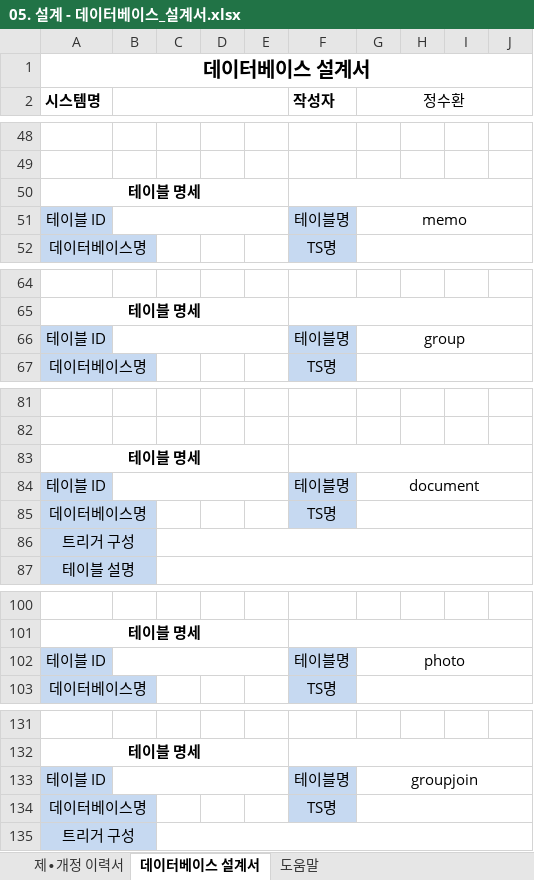
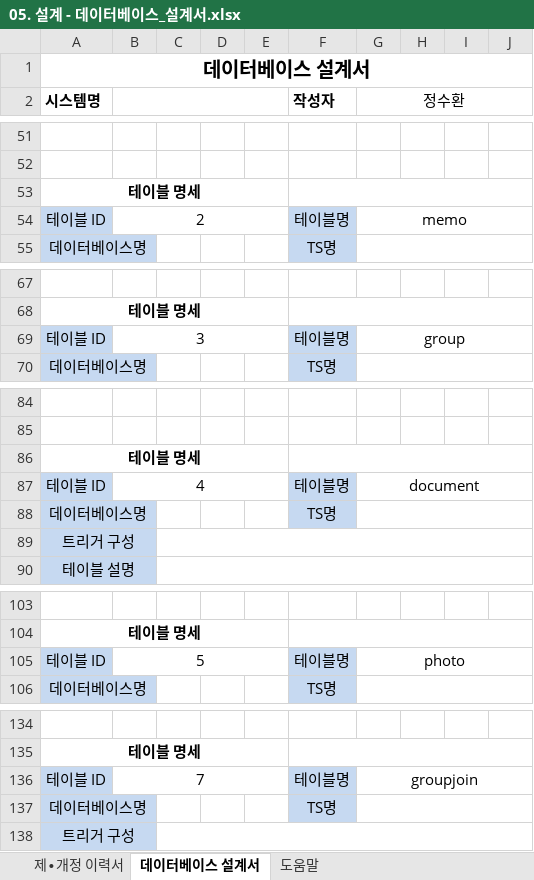
Before and after one commit to odong1989/SWDO_PJ, an Excel workbook: 05. 설계 - 데이터베이스_설계서.xlsx, sheet 데이터베이스 설계서, drawn as a sheet; only a part is shown, gaps mark what is left out; values as stored, in another font and other column widths than the file's, no borders; addresses are those after the commit; the diff covers the shown part only; the diff names each change by its address in the sheet, - before the commit and + after, or states it on an @@ line.

```diff
--- a/05. 설계 - 데이터베이스_설계서.xlsx (sheet 데이터베이스 설계서)
+++ b/05. 설계 - 데이터베이스_설계서.xlsx (sheet 데이터베이스 설계서)
-B54: (empty)
+B54: 2
-B69: (empty)
+B69: 3
-B87: (empty)
+B87: 4
-B105: (empty)
+B105: 5
-B136: (empty)
+B136: 7
```
Also changed, not shown: 3 added rows and 10 edited cells elsewhere in this sheet.
